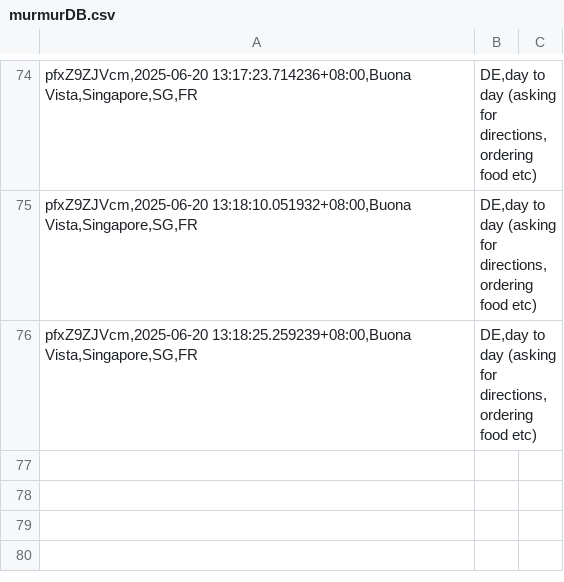
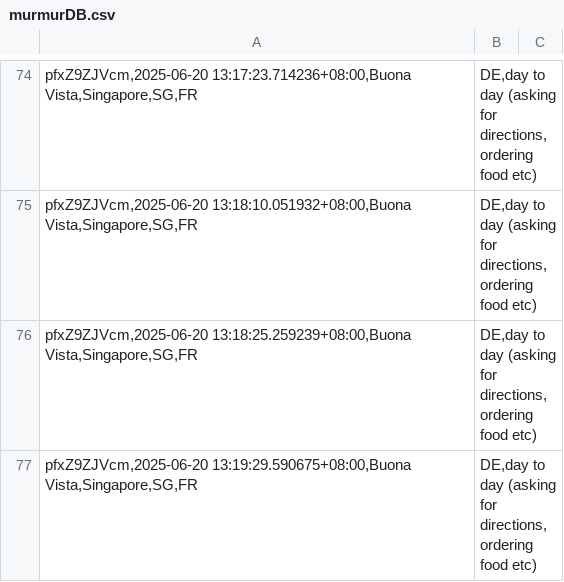
Before and after one commit to devz999/Murmur-v1.0, a CSV file: murmurDB.csv, drawn as a sheet; only a part is shown, gaps mark what is left out; the diff names each change by its address in the sheet, - before the commit and + after, or states it on an @@ line.

Commit message:
Update file via API

```diff
--- a/murmurDB.csv
+++ b/murmurDB.csv
+row 77: pfxZ9ZJVcm,2025-06-20 13:19:29.590675+08:00,Buona Vista,Singapore,SG,FR | DE,day to day (asking for directions, ordering food etc)
```
